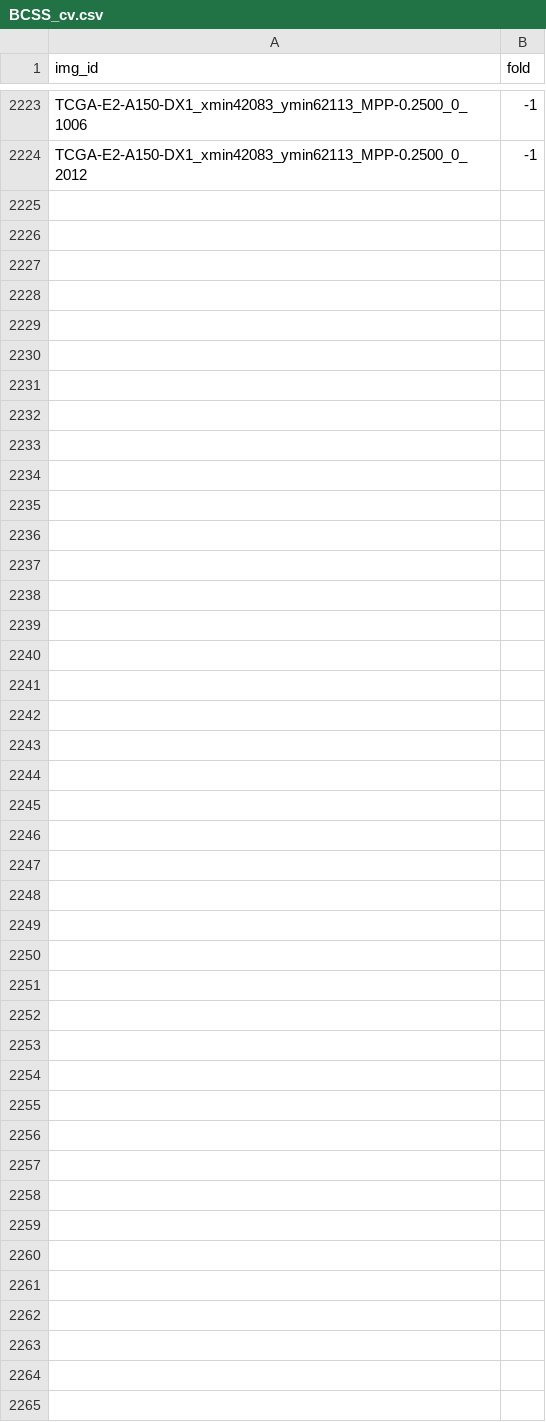
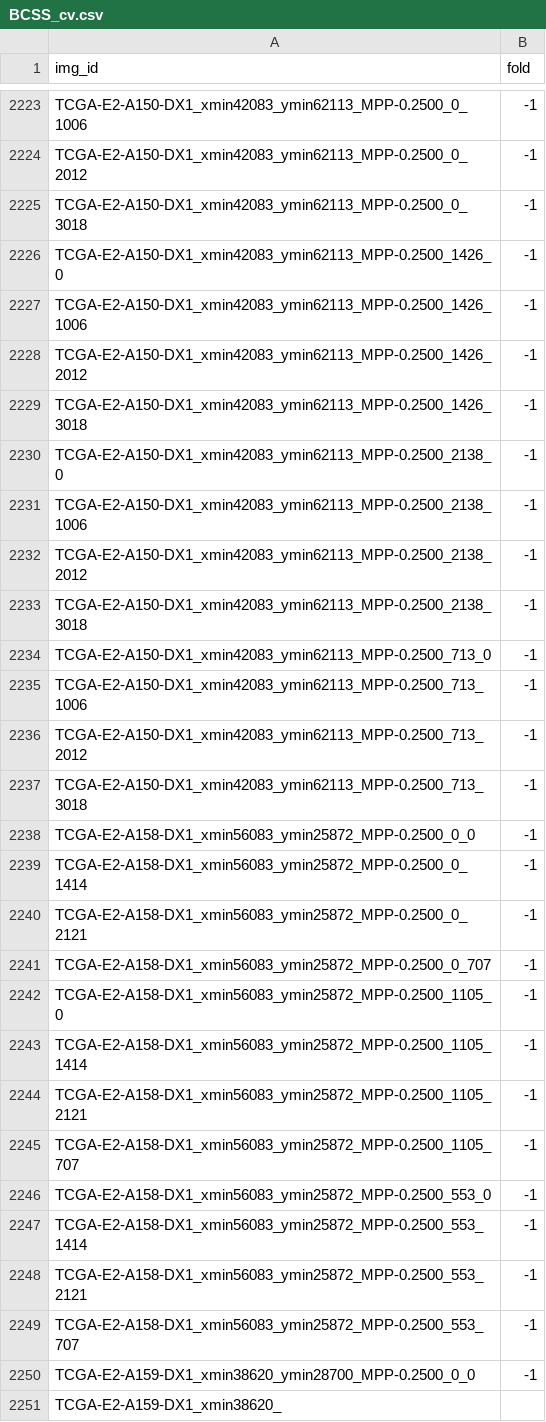
Before and after one commit to calmux/SAMPath-plus, a CSV file: dataset_cfg/BCSS_cv.csv, drawn as a sheet; only a part is shown, gaps mark what is left out; the diff names each change by its address in the sheet, - before the commit and + after, or states it on an @@ line.

Commit message:
create new project

```diff
--- a/dataset_cfg/BCSS_cv.csv
+++ b/dataset_cfg/BCSS_cv.csv
+row 2225: TCGA-E2-A150-DX1_xmin42083_ymin62113_MPP-0.2500_0_3018 | -1
+row 2226: TCGA-E2-A150-DX1_xmin42083_ymin62113_MPP-0.2500_1426_0 | -1
+row 2227: TCGA-E2-A150-DX1_xmin42083_ymin62113_MPP-0.2500_1426_1006 | -1
+row 2228: TCGA-E2-A150-DX1_xmin42083_ymin62113_MPP-0.2500_1426_2012 | -1
+row 2229: TCGA-E2-A150-DX1_xmin42083_ymin62113_MPP-0.2500_1426_3018 | -1
+row 2230: TCGA-E2-A150-DX1_xmin42083_ymin62113_MPP-0.2500_2138_0 | -1
+row 2231: TCGA-E2-A150-DX1_xmin42083_ymin62113_MPP-0.2500_2138_1006 | -1
+row 2232: TCGA-E2-A150-DX1_xmin42083_ymin62113_MPP-0.2500_2138_2012 | -1
+row 2233: TCGA-E2-A150-DX1_xmin42083_ymin62113_MPP-0.2500_2138_3018 | -1
+row 2234: TCGA-E2-A150-DX1_xmin42083_ymin62113_MPP-0.2500_713_0 | -1
+row 2235: TCGA-E2-A150-DX1_xmin42083_ymin62113_MPP-0.2500_713_1006 | -1
+row 2236: TCGA-E2-A150-DX1_xmin42083_ymin62113_MPP-0.2500_713_2012 | -1
+row 2237: TCGA-E2-A150-DX1_xmin42083_ymin62113_MPP-0.2500_713_3018 | -1
+row 2238: TCGA-E2-A158-DX1_xmin56083_ymin25872_MPP-0.2500_0_0 | -1
+row 2239: TCGA-E2-A158-DX1_xmin56083_ymin25872_MPP-0.2500_0_1414 | -1
+row 2240: TCGA-E2-A158-DX1_xmin56083_ymin25872_MPP-0.2500_0_2121 | -1
+row 2241: TCGA-E2-A158-DX1_xmin56083_ymin25872_MPP-0.2500_0_707 | -1
+row 2242: TCGA-E2-A158-DX1_xmin56083_ymin25872_MPP-0.2500_1105_0 | -1
+row 2243: TCGA-E2-A158-DX1_xmin56083_ymin25872_MPP-0.2500_1105_1414 | -1
+row 2244: TCGA-E2-A158-DX1_xmin56083_ymin25872_MPP-0.2500_1105_2121 | -1
+row 2245: TCGA-E2-A158-DX1_xmin56083_ymin25872_MPP-0.2500_1105_707 | -1
+row 2246: TCGA-E2-A158-DX1_xmin56083_ymin25872_MPP-0.2500_553_0 | -1
+row 2247: TCGA-E2-A158-DX1_xmin56083_ymin25872_MPP-0.2500_553_1414 | -1
+row 2248: TCGA-E2-A158-DX1_xmin56083_ymin25872_MPP-0.2500_553_2121 | -1
+row 2249: TCGA-E2-A158-DX1_xmin56083_ymin25872_MPP-0.2500_553_707 | -1
+row 2250: TCGA-E2-A159-DX1_xmin38620_ymin28700_MPP-0.2500_0_0 | -1
+row 2251: TCGA-E2-A159-DX1_xmin38620_
```
